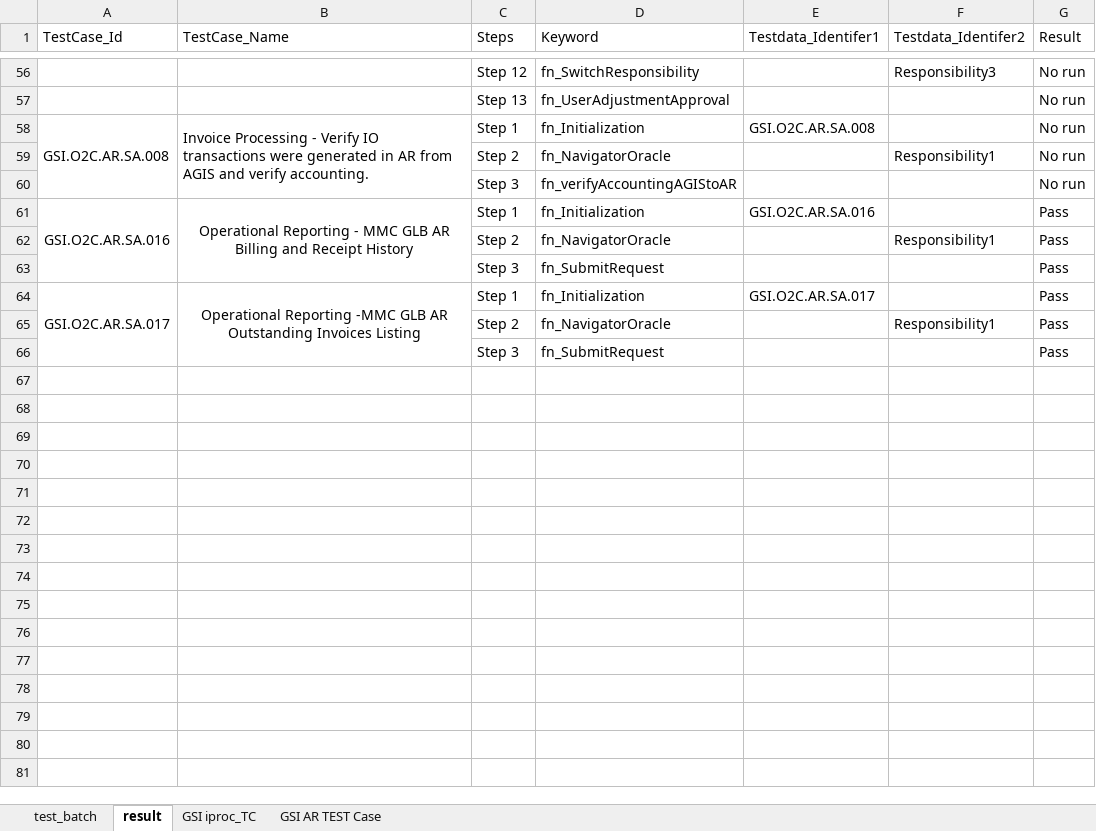
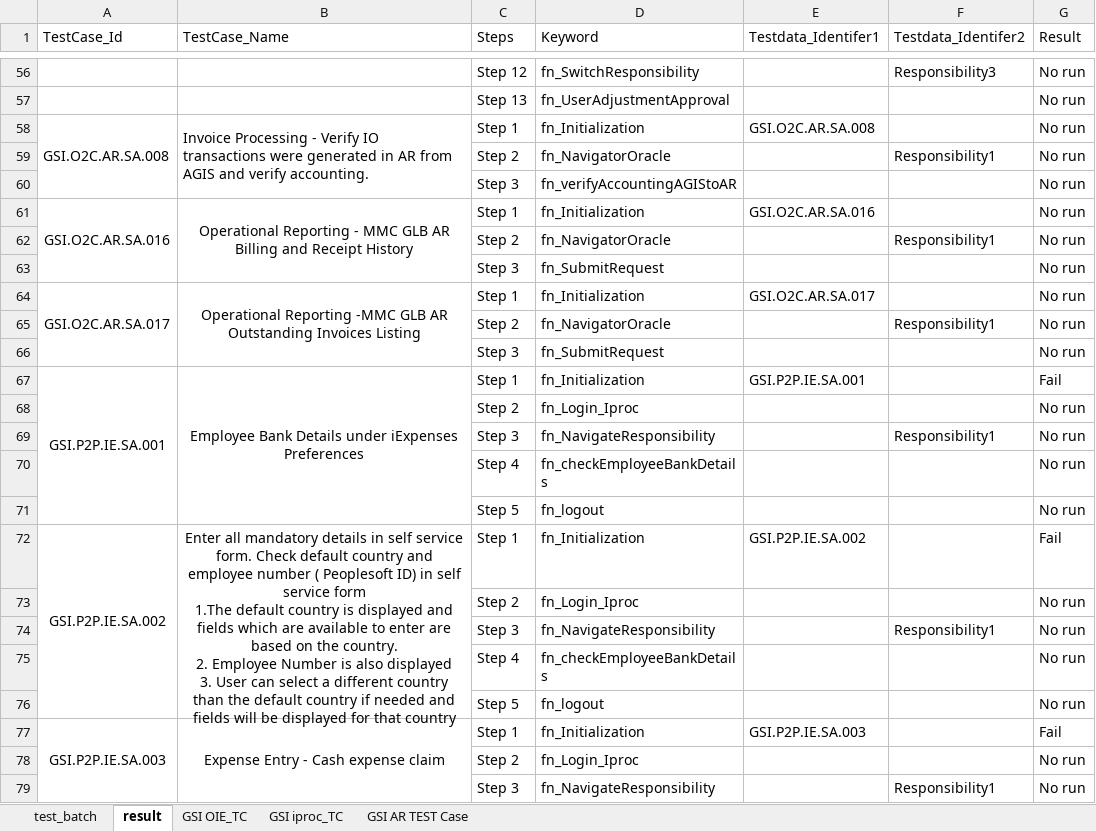
Before and after one commit to neemaprakhar/RISHybridFramework, an Excel workbook: Test_Scenario/RIS_TestCase.xlsx, sheet result, drawn as a sheet; only a part is shown, gaps mark what is left out; values as stored, in another font and other column widths than the file's, no borders; ↵ is a line break in a cell; the diff covers the shown part only; the diff names each change by its address in the sheet, - before the commit and + after, or states it on an @@ line.

```diff
--- a/Test_Scenario/RIS_TestCase.xlsx (sheet result)
+++ b/Test_Scenario/RIS_TestCase.xlsx (sheet result)
+sheet tab: GSI OIE_TC
-G61:G66 (Result): Pass
+G61:G66 (Result): No run
+row 67: GSI.P2P.IE.SA.001 | Employee Bank Details under iExpenses Preferences | Step 1 | fn_Initialization | GSI.P2P.IE.SA.001 |  | Fail
+row 68:  |  | Step 2 | fn_Login_Iproc |  |  | No run
+row 69:  |  | Step 3 | fn_NavigateResponsibility |  | Responsibility1 | No run
+row 70:  |  | Step 4 | fn_checkEmployeeBankDetails |  |  | No run
+row 71:  |  | Step 5 | fn_logout |  |  | No run
+row 72: GSI.P2P.IE.SA.002 | Enter all mandatory details in self service form. Check default country and employee number ( Peoplesoft ID) in self service form ↵ 1.The default country is displayed and fields which are available to enter are based on the country. ↵ 2. Employee Number is also displayed ↵ 3. User can select a different country than the default country if needed and fields will be displayed for that country | Step 1 | fn_Initialization | GSI.P2P.IE.SA.002 |  | Fail
+row 73:  |  | Step 2 | fn_Login_Iproc |  |  | No run
+row 74:  |  | Step 3 | fn_NavigateResponsibility |  | Responsibility1 | No run
+row 75:  |  | Step 4 | fn_checkEmployeeBankDetails |  |  | No run
+row 76:  |  | Step 5 | fn_logout |  |  | No run
+row 77: GSI.P2P.IE.SA.003 | Expense Entry - Cash expense claim | Step 1 | fn_Initialization | GSI.P2P.IE.SA.003 |  | Fail
+row 78:  |  | Step 2 | fn_Login_Iproc |  |  | No run
+row 79:  |  | Step 3 | fn_NavigateResponsibility |  | Responsibility1 | No run
```
Also changed, not shown: 36 added rows elsewhere in this sheet, sheet test_batch, 5 other files.
